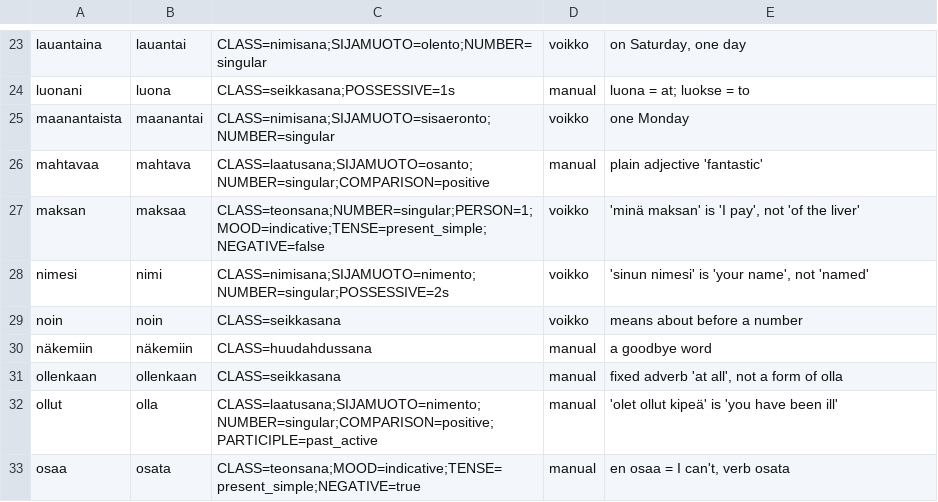
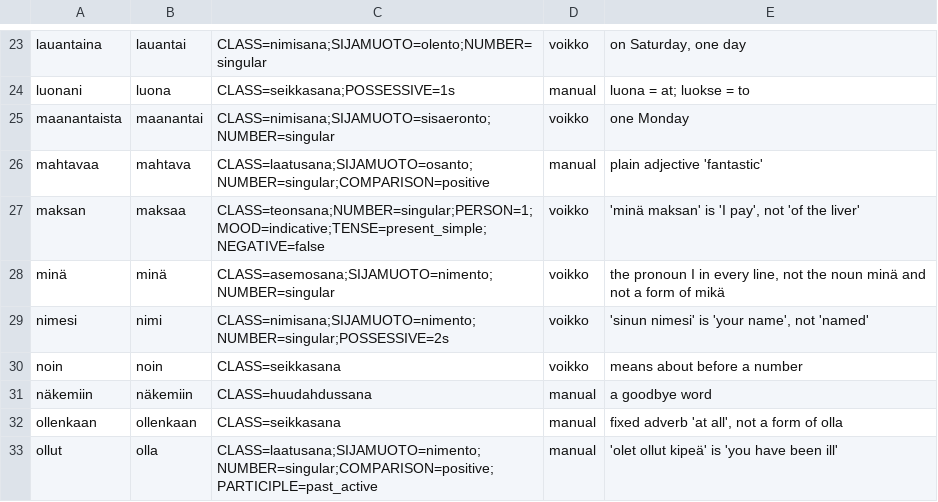
Before and after one commit to fumnanyanketa/puhuscribe-v3, a TSV file: content/road/reading-overrides.tsv, drawn as a sheet; only a part is shown, gaps mark what is left out; the shorter side is filled out with more unchanged rows; the diff names each change by its address in the sheet, - before the commit and + after, or states it on an @@ line.

```diff
--- a/content/road/reading-overrides.tsv
+++ b/content/road/reading-overrides.tsv
+row 28: minä | minä | CLASS=asemosana;SIJAMUOTO=nimento;NUMBER=singular | voikko | the pronoun I in every line, not the noun minä and not a form of mikä
```
Also changed, not shown: 7 other files.
